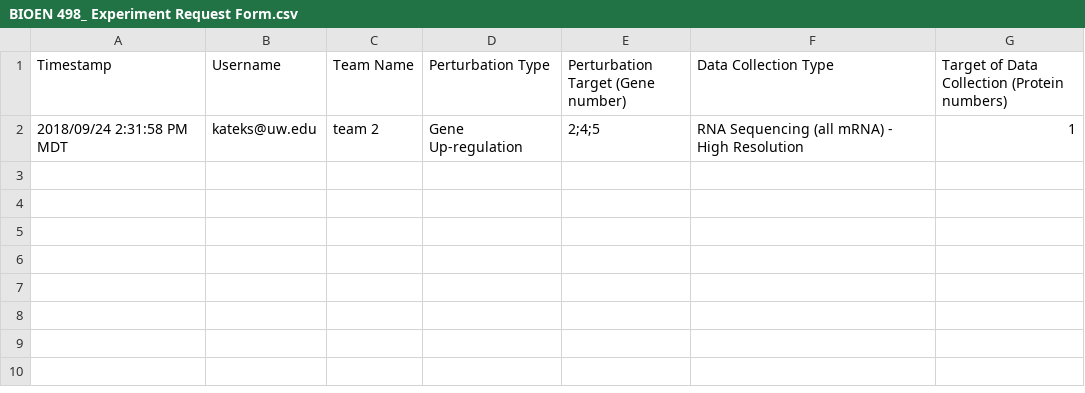
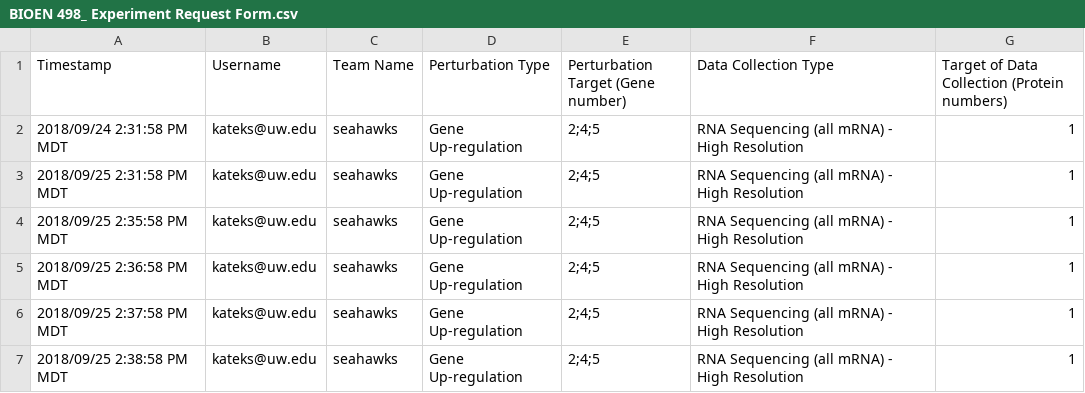
Before and after one commit to Yoshi8765/GRN_Generate_Run, a CSV file: zack_kateka/BIOEN 498_ Experiment Request Form.csv, drawn as a sheet.

Commit message:
add timestamp to run experiment

```diff
--- a/zack_kateka/BIOEN 498_ Experiment Request Form.csv
+++ b/zack_kateka/BIOEN 498_ Experiment Request Form.csv
@@ -1,2 +1,7 @@
 Timestamp,Username,Team Name,Perturbation Type,Perturbation Target (Gene number),Data Collection Type,Target of Data Collection (Protein numbers)
-2018/09/24 2:31:58 PM MDT,kateks@uw.edu,team 2,Gene Up-regulation,2;4;5,RNA Sequencing (all mRNA) - High Resolution,1
+2018/09/24 2:31:58 PM MDT,kateks@uw.edu,seahawks,Gene Up-regulation,2;4;5,RNA Sequencing (all mRNA) - High Resolution,1
+2018/09/25 2:31:58 PM MDT,kateks@uw.edu,seahawks,Gene Up-regulation,2;4;5,RNA Sequencing (all mRNA) - High Resolution,1
+2018/09/25 2:35:58 PM MDT,kateks@uw.edu,seahawks,Gene Up-regulation,2;4;5,RNA Sequencing (all mRNA) - High Resolution,1
+2018/09/25 2:36:58 PM MDT,kateks@uw.edu,seahawks,Gene Up-regulation,2;4;5,RNA Sequencing (all mRNA) - High Resolution,1
+2018/09/25 2:37:58 PM MDT,kateks@uw.edu,seahawks,Gene Up-regulation,2;4;5,RNA Sequencing (all mRNA) - High Resolution,1
+2018/09/25 2:38:58 PM MDT,kateks@uw.edu,seahawks,Gene Up-regulation,2;4;5,RNA Sequencing (all mRNA) - High Resolution,1
```
Also changed, not shown: 6 other files.
